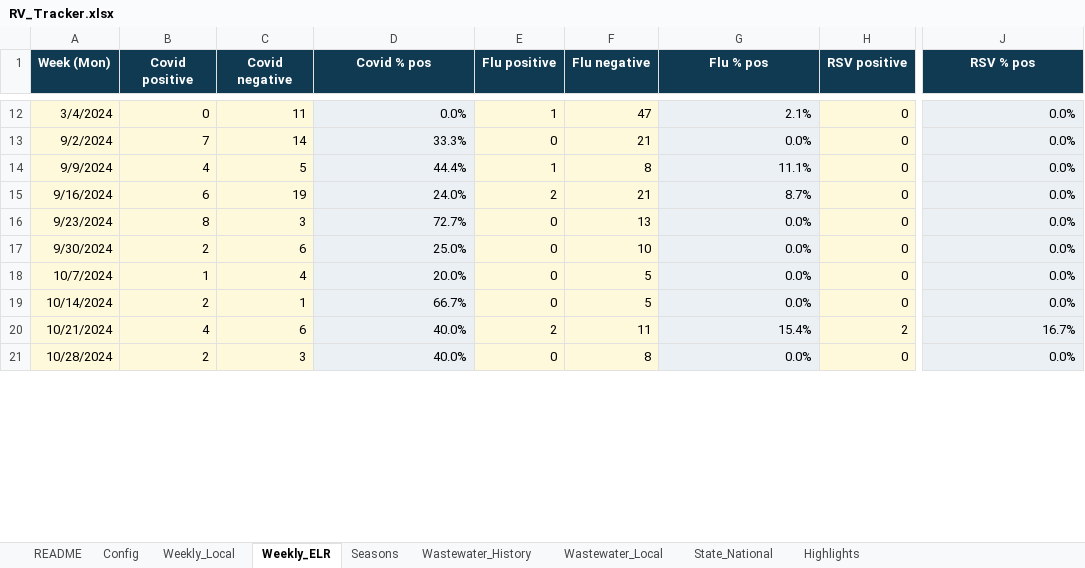
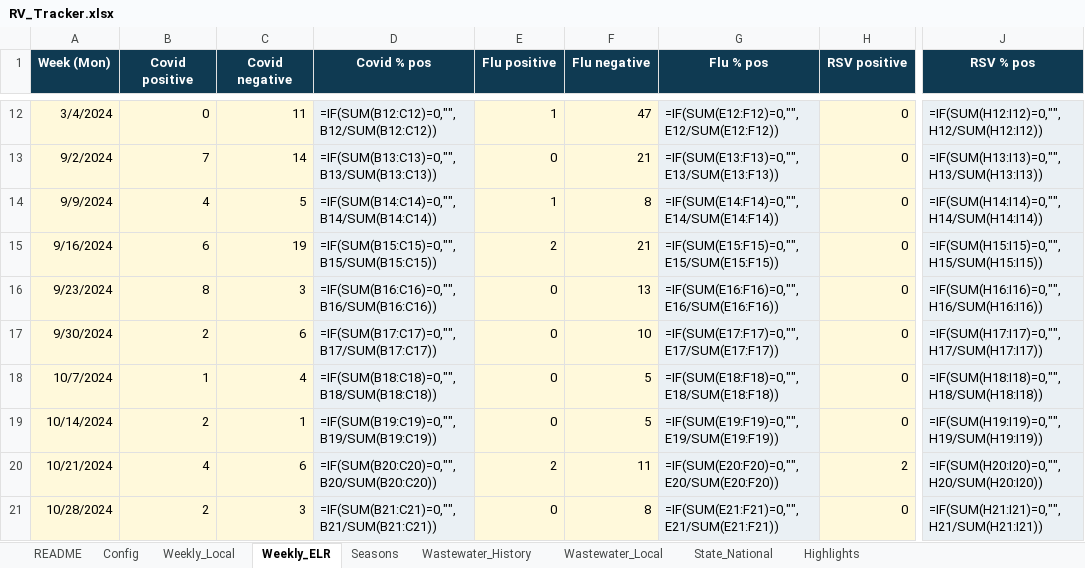
Before and after one commit to EmilyKillion/mono-county-dashboards, an Excel workbook: respiratory/RV_Tracker.xlsx, sheet Weekly_ELR, drawn as a sheet; only a part is shown, gaps mark what is left out; values as stored, in another font and other column widths than the file's, no borders; formulas without a stored value are shown as written; the diff covers the shown part only; the diff names each change by its address in the sheet, - before the commit and + after, or states it on an @@ line.

```diff
--- a/respiratory/RV_Tracker.xlsx (sheet Weekly_ELR)
+++ b/respiratory/RV_Tracker.xlsx (sheet Weekly_ELR)
-D12 (Covid % pos): 0.0%
+D12 (Covid % pos): =IF(SUM(B12:C12)=0,"",B12/SUM(B12:C12))
-G12 (Flu % pos): 2.1%
+G12 (Flu % pos): =IF(SUM(E12:F12)=0,"",E12/SUM(E12:F12))
-J12 (RSV % pos): 0.0%
+J12 (RSV % pos): =IF(SUM(H12:I12)=0,"",H12/SUM(H12:I12))
-D13 (Covid % pos): 33.3%
+D13 (Covid % pos): =IF(SUM(B13:C13)=0,"",B13/SUM(B13:C13))
-G13 (Flu % pos): 0.0%
+G13 (Flu % pos): =IF(SUM(E13:F13)=0,"",E13/SUM(E13:F13))
-J13 (RSV % pos): 0.0%
+J13 (RSV % pos): =IF(SUM(H13:I13)=0,"",H13/SUM(H13:I13))
-D14 (Covid % pos): 44.4%
+D14 (Covid % pos): =IF(SUM(B14:C14)=0,"",B14/SUM(B14:C14))
-G14 (Flu % pos): 11.1%
+G14 (Flu % pos): =IF(SUM(E14:F14)=0,"",E14/SUM(E14:F14))
-J14 (RSV % pos): 0.0%
+J14 (RSV % pos): =IF(SUM(H14:I14)=0,"",H14/SUM(H14:I14))
-D15 (Covid % pos): 24.0%
+D15 (Covid % pos): =IF(SUM(B15:C15)=0,"",B15/SUM(B15:C15))
-G15 (Flu % pos): 8.7%
+G15 (Flu % pos): =IF(SUM(E15:F15)=0,"",E15/SUM(E15:F15))
-J15 (RSV % pos): 0.0%
+J15 (RSV % pos): =IF(SUM(H15:I15)=0,"",H15/SUM(H15:I15))
-D16 (Covid % pos): 72.7%
+D16 (Covid % pos): =IF(SUM(B16:C16)=0,"",B16/SUM(B16:C16))
-G16 (Flu % pos): 0.0%
+G16 (Flu % pos): =IF(SUM(E16:F16)=0,"",E16/SUM(E16:F16))
-J16 (RSV % pos): 0.0%
+J16 (RSV % pos): =IF(SUM(H16:I16)=0,"",H16/SUM(H16:I16))
-D17 (Covid % pos): 25.0%
+D17 (Covid % pos): =IF(SUM(B17:C17)=0,"",B17/SUM(B17:C17))
-G17 (Flu % pos): 0.0%
+G17 (Flu % pos): =IF(SUM(E17:F17)=0,"",E17/SUM(E17:F17))
-J17 (RSV % pos): 0.0%
+J17 (RSV % pos): =IF(SUM(H17:I17)=0,"",H17/SUM(H17:I17))
-D18 (Covid % pos): 20.0%
+D18 (Covid % pos): =IF(SUM(B18:C18)=0,"",B18/SUM(B18:C18))
-G18 (Flu % pos): 0.0%
+G18 (Flu % pos): =IF(SUM(E18:F18)=0,"",E18/SUM(E18:F18))
-J18 (RSV % pos): 0.0%
+J18 (RSV % pos): =IF(SUM(H18:I18)=0,"",H18/SUM(H18:I18))
-D19 (Covid % pos): 66.7%
+D19 (Covid % pos): =IF(SUM(B19:C19)=0,"",B19/SUM(B19:C19))
-G19 (Flu % pos): 0.0%
+G19 (Flu % pos): =IF(SUM(E19:F19)=0,"",E19/SUM(E19:F19))
-J19 (RSV % pos): 0.0%
+J19 (RSV % pos): =IF(SUM(H19:I19)=0,"",H19/SUM(H19:I19))
-D20 (Covid % pos): 40.0%
+D20 (Covid % pos): =IF(SUM(B20:C20)=0,"",B20/SUM(B20:C20))
-G20 (Flu % pos): 15.4%
+G20 (Flu % pos): =IF(SUM(E20:F20)=0,"",E20/SUM(E20:F20))
-J20 (RSV % pos): 16.7%
+J20 (RSV % pos): =IF(SUM(H20:I20)=0,"",H20/SUM(H20:I20))
-D21 (Covid % pos): 40.0%
+D21 (Covid % pos): =IF(SUM(B21:C21)=0,"",B21/SUM(B21:C21))
-G21 (Flu % pos): 0.0%
+G21 (Flu % pos): =IF(SUM(E21:F21)=0,"",E21/SUM(E21:F21))
-J21 (RSV % pos): 0.0%
+J21 (RSV % pos): =IF(SUM(H21:I21)=0,"",H21/SUM(H21:I21))
```
Also changed, not shown: 300 edited cells elsewhere in this sheet, sheet Seasons, sheet Weekly_Local, sheet Highlights, sheet README, 1 other file.
